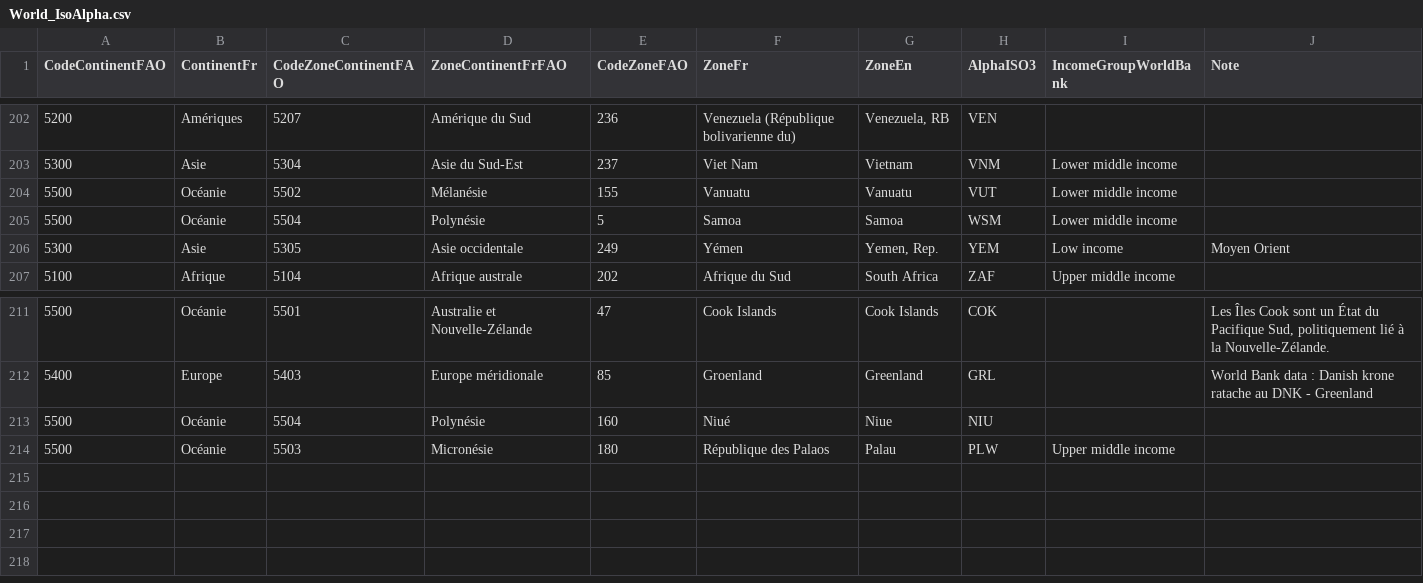
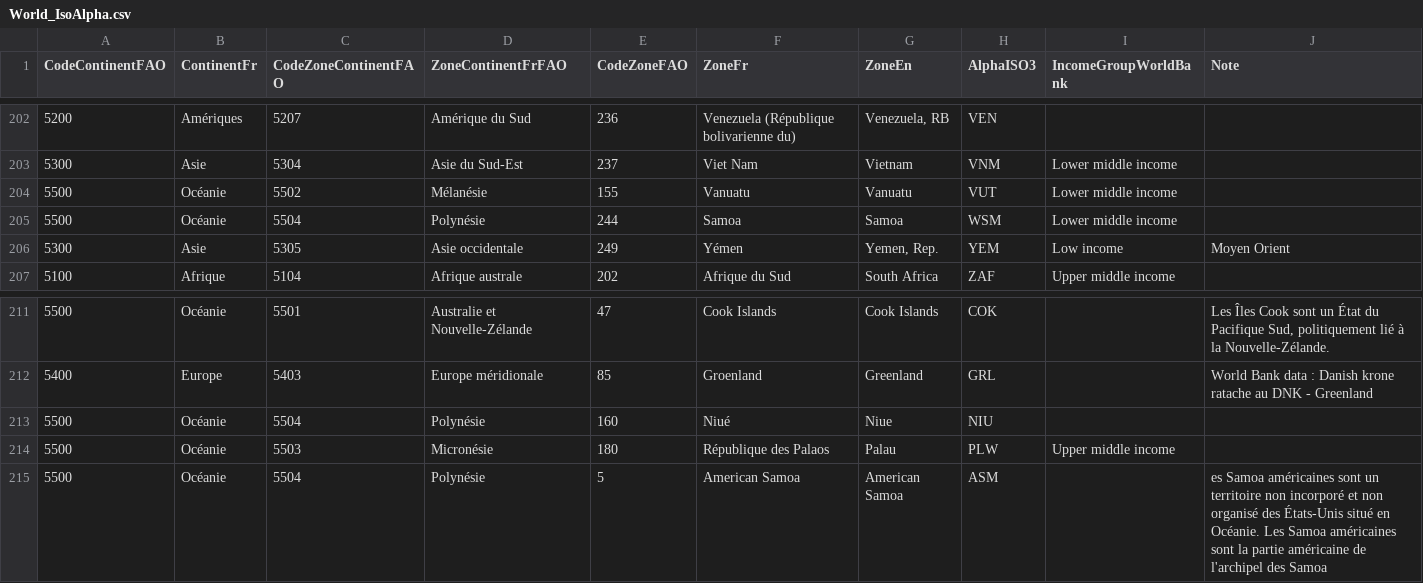
Before and after one commit to vincent-arese/OC-P08, a CSV file: OpenData/IsoAlpha/World_IsoAlpha.csv, drawn as a sheet; only a part is shown, gaps mark what is left out.

Commit message:
Add files via upload

```diff
--- a/OpenData/IsoAlpha/World_IsoAlpha.csv
+++ b/OpenData/IsoAlpha/World_IsoAlpha.csv
@@ -204,3 +204,3 @@
 5500;Océanie;5502;Mélanésie;155;Vanuatu;Vanuatu;VUT;Lower middle income;
-5500;Océanie;5504;Polynésie;5;Samoa;Samoa;WSM;Lower middle income;
+5500;Océanie;5504;Polynésie;244;Samoa;Samoa;WSM;Lower middle income;
 5300;Asie;5305;Asie occidentale;249;Yémen;Yemen, Rep.;YEM;Low income;Moyen Orient
@@ -214 +214,2 @@
 5500;Océanie;5503;Micronésie;180;République des Palaos;Palau;PLW;Upper middle income;
+5500;Océanie;5504;Polynésie;5;American Samoa;American Samoa;ASM;;es Samoa américaines sont un territoire non incorporé et non organisé des États-Unis situé en Océanie. Les Samoa américaines sont la partie américaine de l'archipel des Samoa
```
